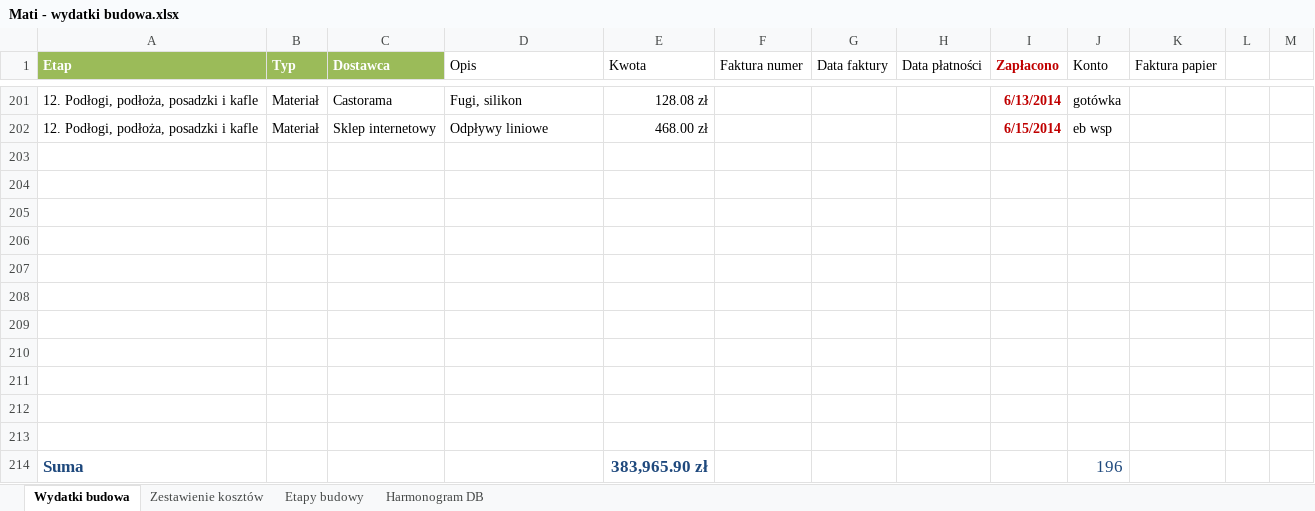
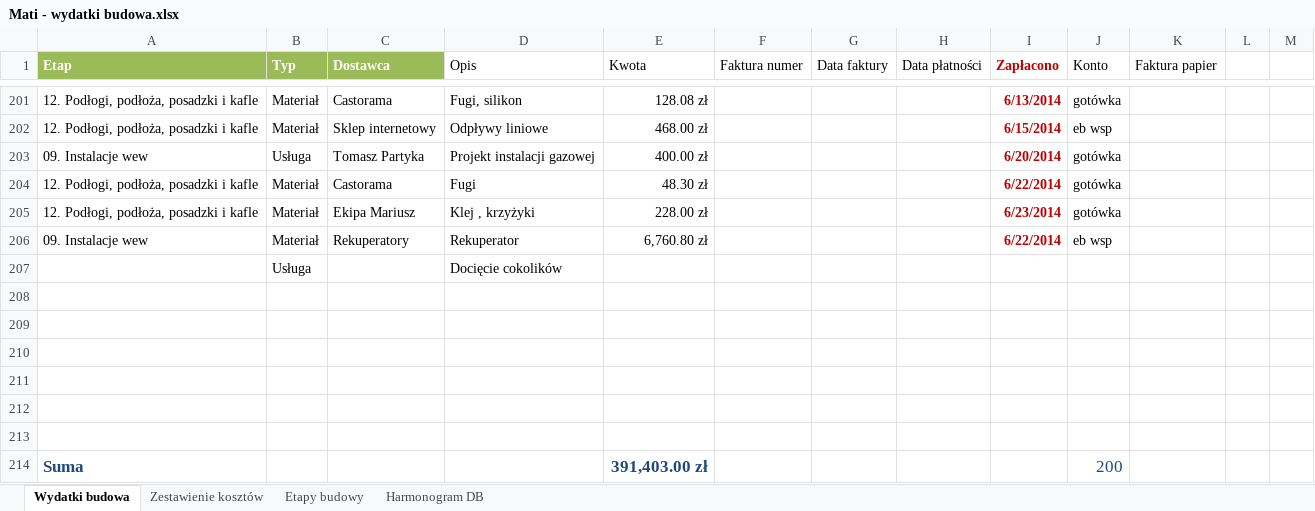
Before and after one commit to bajo2000/mati-sloncowati, an Excel workbook: plan/Mati - wydatki budowa.xlsx, sheet Wydatki budowa, drawn as a sheet; only a part is shown, gaps mark what is left out; values as stored, in another font and other column widths than the file's, no borders; table styles not drawn; removed rows and columns are numbered as before the commit, all else as after; the diff names each change by its address in the sheet, - before the commit and + after, or states it on an @@ line.

Commit message:
rekuperator

```diff
--- a/plan/Mati - wydatki budowa.xlsx (sheet Wydatki budowa)
+++ b/plan/Mati - wydatki budowa.xlsx (sheet Wydatki budowa)
+row 203: 09. Instalacje wew | Usługa | Tomasz Partyka | Projekt instalacji gazowej | 400.00 zł |  |  |  | 6/20/2014 | gotówka
+row 204: 12. Podłogi, podłoża, posadzki i kafle | Materiał | Castorama | Fugi | 48.30 zł |  |  |  | 6/22/2014 | gotówka
+row 205: 12. Podłogi, podłoża, posadzki i kafle | Materiał | Ekipa Mariusz | Klej , krzyżyki | 228.00 zł |  |  |  | 6/23/2014 | gotówka
+row 206: 09. Instalacje wew | Materiał | Rekuperatory | Rekuperator | 6,760.80 zł |  |  |  | 6/22/2014 | eb wsp
+row 207:  | Usługa |  | Docięcie cokolików
-row 209: (empty)
-row 210: (empty)
-row 211: (empty)
-row 212: (empty)
-row 213: (empty)
-E214 (Kwota): 383,965.90 zł
+E214 (Kwota): 391,403.00 zł
-J214 (Konto): 196
+J214 (Konto): 200
```
Also changed, not shown: charts or pictures.
